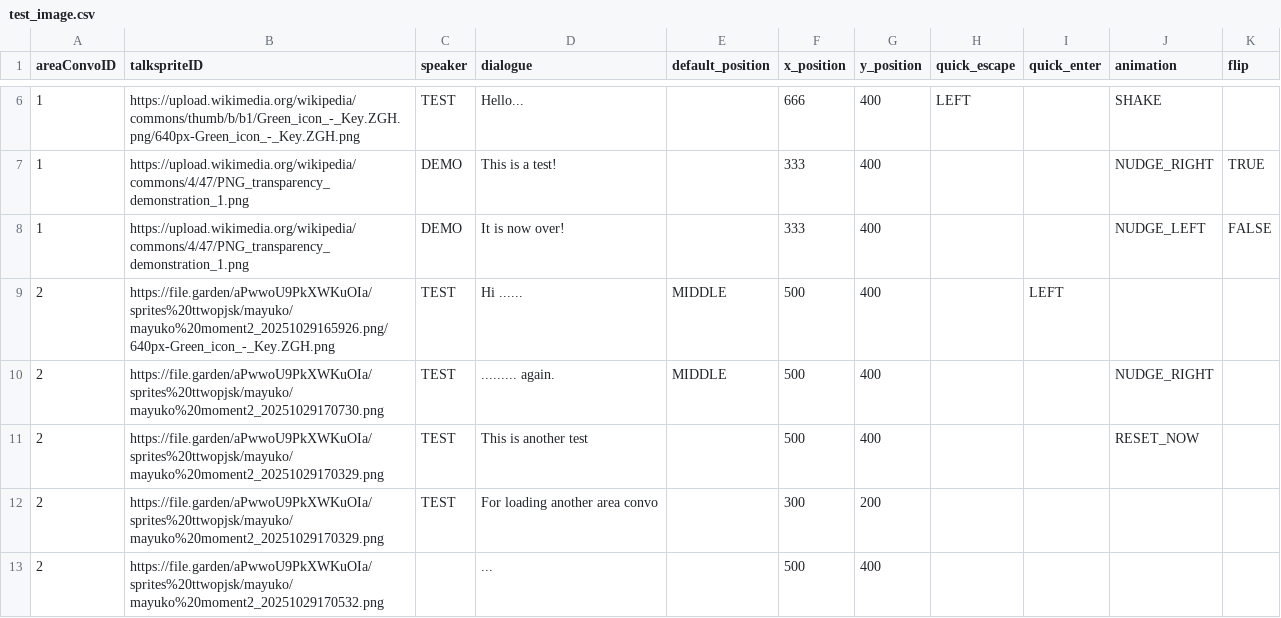
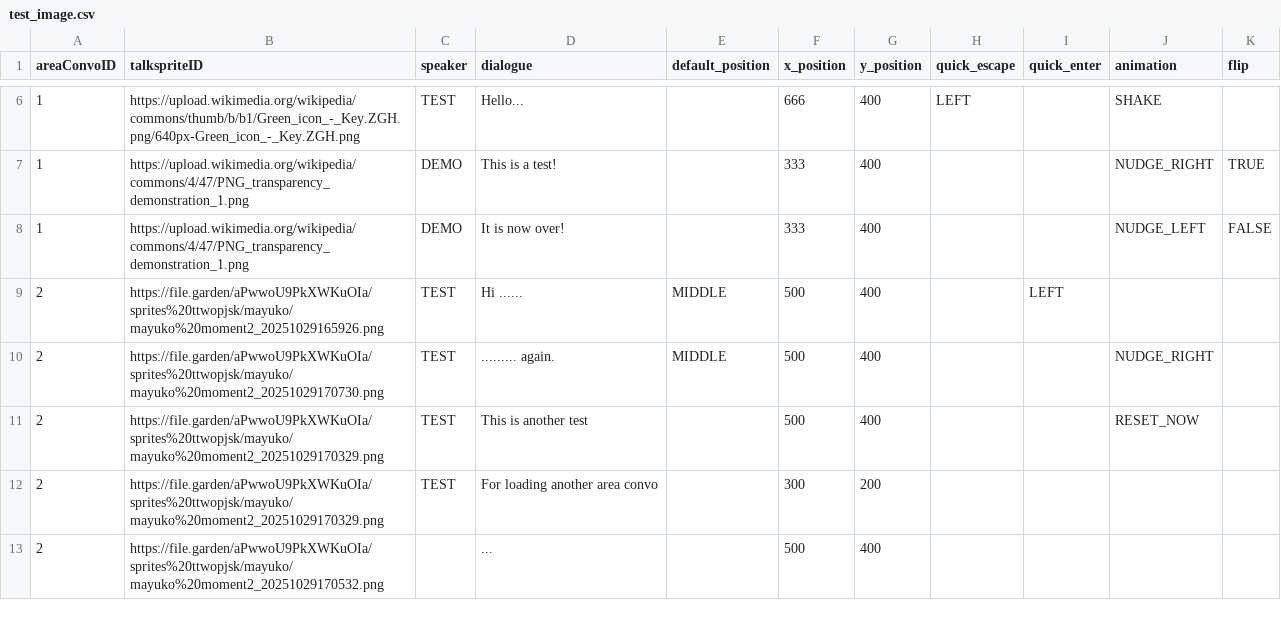
Before and after one commit to entomologist1/ttwopjsk, a CSV file: test_image.csv, drawn as a sheet; only a part is shown, gaps mark what is left out.

Commit message:
Update test_image.csv

```diff
--- a/test_image.csv
+++ b/test_image.csv
@@ -8,3 +8,3 @@ areaConvoID,talkspriteID,speaker,dialogue,default_position,x_position,y_position
 1,https://upload.wikimedia.org/wikipedia/commons/4/47/PNG_transparency_demonstration_1.png,DEMO,It is now over!,,333,400,,,NUDGE_LEFT,FALSE
-2,https://file.garden/aPwwoU9PkXWKuOIa/sprites%20ttwopjsk/mayuko/mayuko%20moment2_20251029165926.png/640px-Green_icon_-_Key.ZGH.png,TEST,Hi ......,MIDDLE,500,400,,LEFT,,
+2,https://file.garden/aPwwoU9PkXWKuOIa/sprites%20ttwopjsk/mayuko/mayuko%20moment2_20251029165926.png,TEST,Hi ......,MIDDLE,500,400,,LEFT,,
 2,https://file.garden/aPwwoU9PkXWKuOIa/sprites%20ttwopjsk/mayuko/mayuko%20moment2_20251029170730.png,TEST,......... again.,MIDDLE,500,400,,,NUDGE_RIGHT,
```
